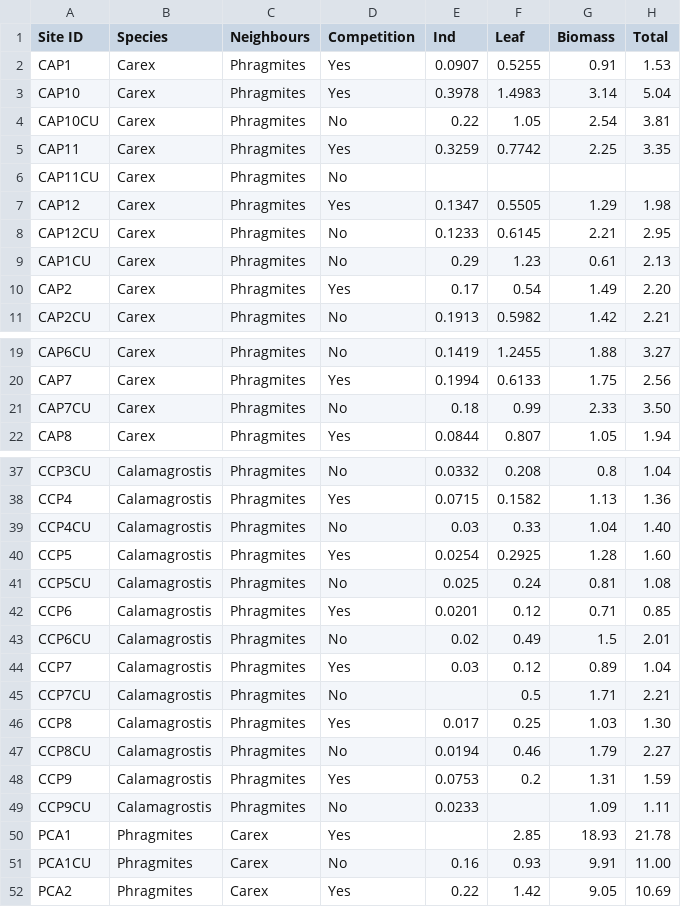
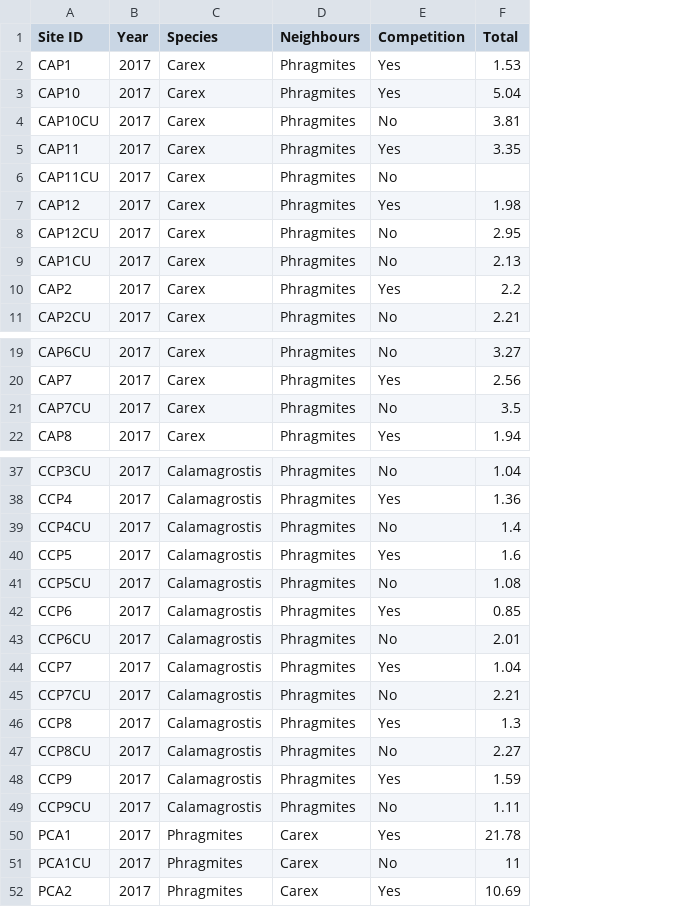
Before and after one commit to cdrobich/PhD1.ResourceCompetition, a CSV file: Data/weights_2017.csv, drawn as a sheet; only a part is shown, gaps mark what is left out; removed rows and columns are numbered as before the commit, all else as after; the diff covers the shown part only; the diff names each change by its address in the sheet, - before the commit and + after, or states it on an @@ line.

Commit message:
added years, put data frames together, made some figures

```diff
--- a/Data/weights_2017.csv
+++ b/Data/weights_2017.csv
+column B (Year), rows 2-11: all 2017; rows 19-22: all 2017; rows 37-52: all 2017
-column E (Ind), rows 2-11: 0.0907 | 0.3978 | 0.22 | 0.3259 |  | 0.1347 | 0.1233 | 0.29 | 0.17 | 0.1913; rows 19-22: 0.1419 | 0.1994 | 0.18 | 0.0844; rows 37-52: 0.0332 | 0.0715 | 0.03 | 0.0254 | 0.025 | 0.0201 | 0.02 | 0.03 |  | 0.017 | 0.0194 | 0.0753 | 0.0233 |  | 0.16 | 0.22
-column F (Leaf), rows 2-11: 0.5255 | 1.4983 | 1.05 | 0.7742 |  | 0.5505 | 0.6145 | 1.23 | 0.54 | 0.5982; rows 19-22: 1.2455 | 0.6133 | 0.99 | 0.807; rows 37-52: 0.208 | 0.1582 | 0.33 | 0.2925 | 0.24 | 0.12 | 0.49 | 0.12 | 0.5 | 0.25 | 0.46 | 0.2 |  | 2.85 | 0.93 | 1.42
-column G (Biomass), rows 2-11: 0.91 | 3.14 | 2.54 | 2.25 |  | 1.29 | 2.21 | 0.61 | 1.49 | 1.42; rows 19-22: 1.88 | 1.75 | 2.33 | 1.05; rows 37-52: 0.8 | 1.13 | 1.04 | 1.28 | 0.81 | 0.71 | 1.5 | 0.89 | 1.71 | 1.03 | 1.79 | 1.31 | 1.09 | 18.93 | 9.91 | 9.05
-F10 (Total): 2.20
+F10 (Total): 2.2
-F21 (Total): 3.50
+F21 (Total): 3.5
-F39 (Total): 1.40
+F39 (Total): 1.4
-F40 (Total): 1.60
+F40 (Total): 1.6
-F46 (Total): 1.30
+F46 (Total): 1.3
-F51 (Total): 11.00
+F51 (Total): 11
```
Also changed, not shown: 3 edited cells elsewhere in this file, Data/weights_2016.csv, 1 other file.
